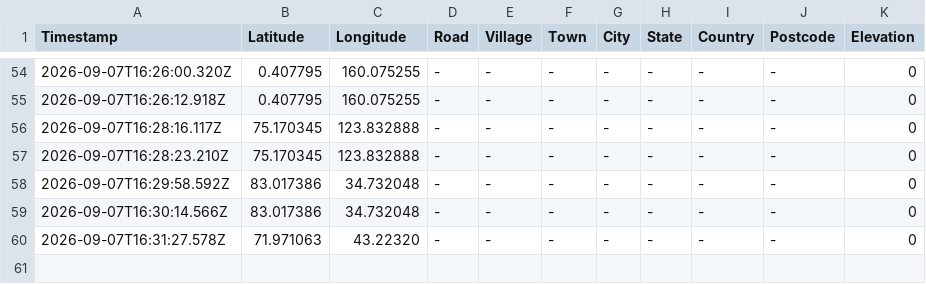
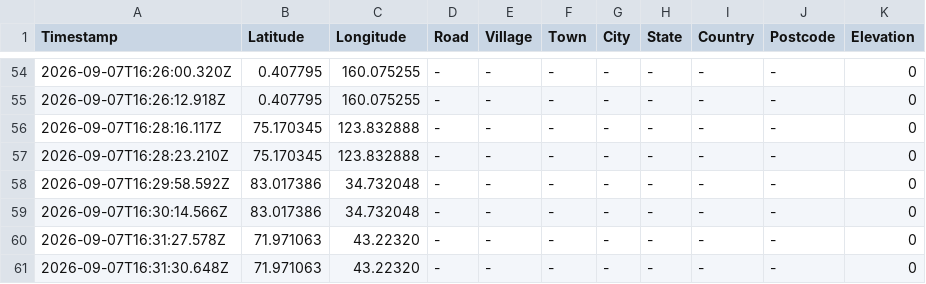
Before and after one commit to chantianseng/gps_location_name, a CSV file: datalogreport.csv, drawn as a sheet; only a part is shown, gaps mark what is left out.

Commit message:
Update datalogreport.csv for GPS coordinate: 71.971063, 43.22320

```diff
--- a/datalogreport.csv
+++ b/datalogreport.csv
@@ -60 +60,2 @@ Timestamp,Latitude,Longitude,Road,Village,Town,City,State,Country,Postcode,Eleva
 "2026-09-07T16:31:27.578Z","71.971063","43.22320","-","-","-","-","-","-","-","0"
+"2026-09-07T16:31:30.648Z","71.971063","43.22320","-","-","-","-","-","-","-","0"
```
